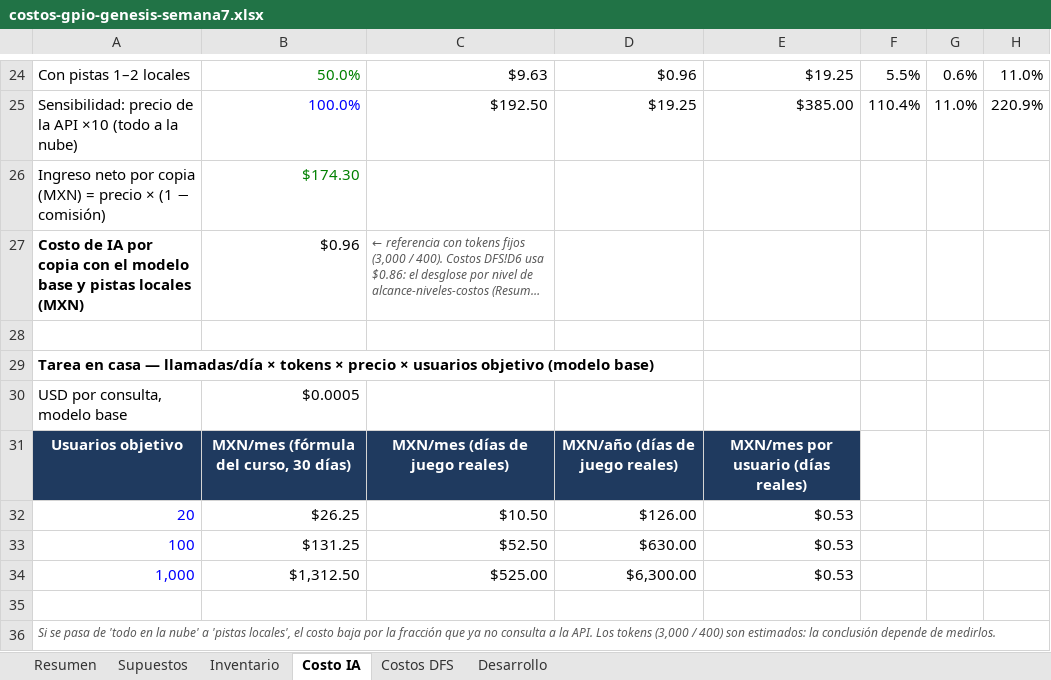
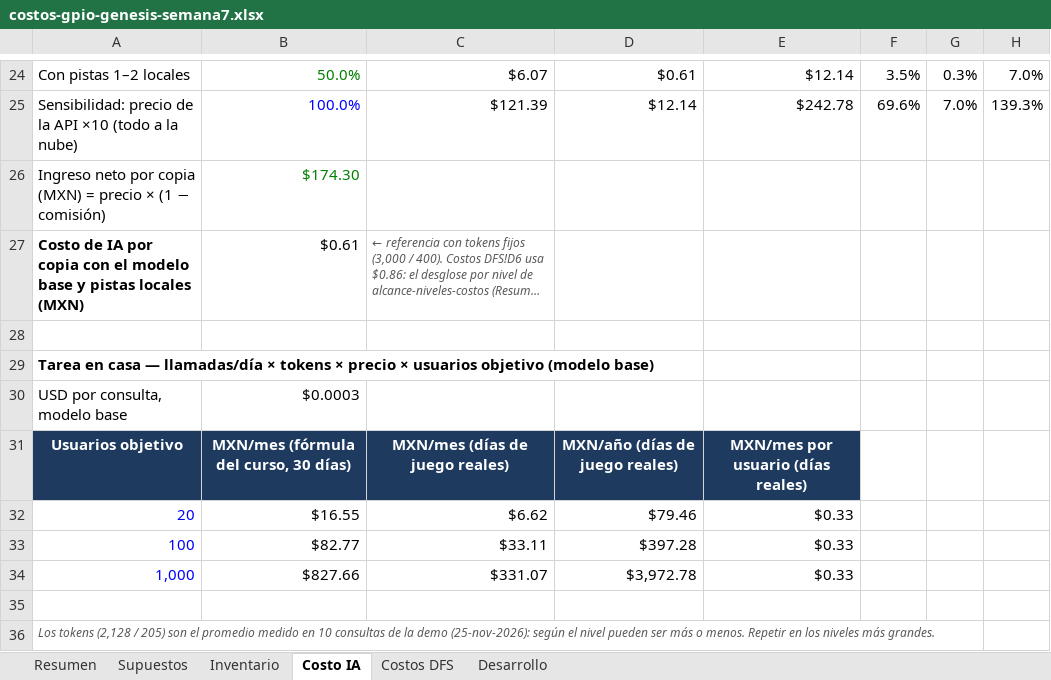
Before and after one commit to JC3468/Proyecto_ing_4, an Excel workbook: docs/recursos/archivos/semana7/costos-gpio-genesis-semana7.xlsx, sheet Costo IA, drawn as a sheet; only a part is shown, gaps mark what is left out; long unchanged cells end in …; values as stored, in another font and other column widths than the file's, no borders; the diff covers the shown part only; the diff names each change by its address in the sheet, - before the commit and + after, or states it on an @@ line.

Commit message:
Costo de la IA medido (promedio de 10 consultas) en seccion 14 y Excel de costos

```diff
--- a/docs/recursos/archivos/semana7/costos-gpio-genesis-semana7.xlsx (sheet Costo IA)
+++ b/docs/recursos/archivos/semana7/costos-gpio-genesis-semana7.xlsx (sheet Costo IA)
-C24: $9.63
+C24: $6.07
-D24: $0.96
+D24: $0.61
-E24: $19.25
+E24: $12.14
-F24: 5.5%
+F24: 3.5%
-G24: 0.6%
+G24: 0.3%
-H24: 11.0%
+H24: 7.0%
-C25: $192.50
+C25: $121.39
-D25: $19.25
+D25: $12.14
-E25: $385.00
+E25: $242.78
-F25: 110.4%
+F25: 69.6%
-G25: 11.0%
+G25: 7.0%
-H25: 220.9%
+H25: 139.3%
-B27: $0.96
+B27: $0.61
-B30: $0.0005
+B30: $0.0003
-B32: $26.25
+B32: $16.55
-C32: $10.50
+C32: $6.62
-D32: $126.00
+D32: $79.46
-E32:E34: $0.53
+E32:E34: $0.33
-B33: $131.25
+B33: $82.77
-C33: $52.50
+C33: $33.11
-D33: $630.00
+D33: $397.28
-B34: $1,312.50
+B34: $827.66
-C34: $525.00
+C34: $331.07
-D34: $6,300.00
+D34: $3,972.78
-A36: Si se pasa de 'todo en la nube' a 'pistas locales', el costo baja por la fracción que ya no consulta a la API. Los tokens (3,000 / 400) son estimados: la conclusión depende de medirlos.
+A36: Los tokens (2,128 / 205) son el promedio medido en 10 consultas de la demo (25-nov-2026): según el nivel pueden ser más o menos. Repetir en los niveles más grandes.
```
Also changed, not shown: 29 edited cells elsewhere in this sheet, sheet Supuestos, sheet Resumen, 1 other file.
